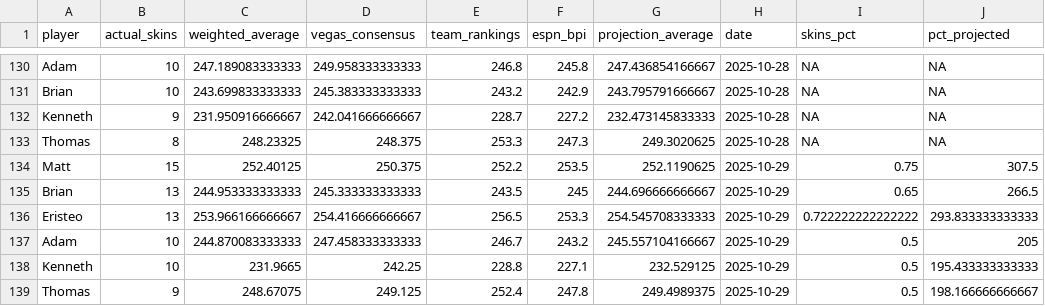
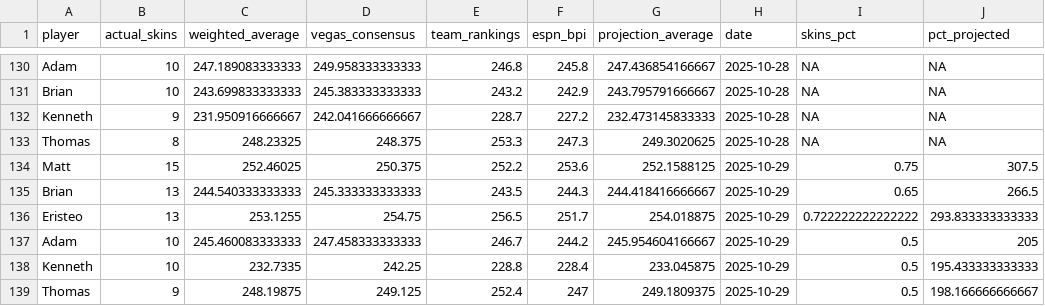
Before and after one commit to ejperez2/skins-standings, a CSV file: standings_history.csv, drawn as a sheet; only a part is shown, gaps mark what is left out.

```diff
--- a/standings_history.csv
+++ b/standings_history.csv
@@ -133,7 +133,7 @@
 "Thomas",8,248.23325,248.375,253.3,247.3,249.3020625,2025-10-28,NA,NA
-"Matt",15,252.40125,250.375,252.2,253.5,252.1190625,2025-10-29,0.75,307.5
-"Brian",13,244.953333333333,245.333333333333,243.5,245,244.696666666667,2025-10-29,0.65,266.5
-"Eristeo",13,253.966166666667,254.416666666667,256.5,253.3,254.545708333333,2025-10-29,0.722222222222222,293.833333333333
-"Adam",10,244.870083333333,247.458333333333,246.7,243.2,245.557104166667,2025-10-29,0.5,205
-"Kenneth",10,231.9665,242.25,228.8,227.1,232.529125,2025-10-29,0.5,195.433333333333
-"Thomas",9,248.67075,249.125,252.4,247.8,249.4989375,2025-10-29,0.5,198.166666666667
+"Matt",15,252.46025,250.375,252.2,253.6,252.1588125,2025-10-29,0.75,307.5
+"Brian",13,244.540333333333,245.333333333333,243.5,244.3,244.418416666667,2025-10-29,0.65,266.5
+"Eristeo",13,253.1255,254.75,256.5,251.7,254.018875,2025-10-29,0.722222222222222,293.833333333333
+"Adam",10,245.460083333333,247.458333333333,246.7,244.2,245.954604166667,2025-10-29,0.5,205
+"Kenneth",10,232.7335,242.25,228.8,228.4,233.045875,2025-10-29,0.5,195.433333333333
+"Thomas",9,248.19875,249.125,252.4,247,249.1809375,2025-10-29,0.5,198.166666666667
```
Also changed, not shown: team_vegas_history.csv, 1 other file.
